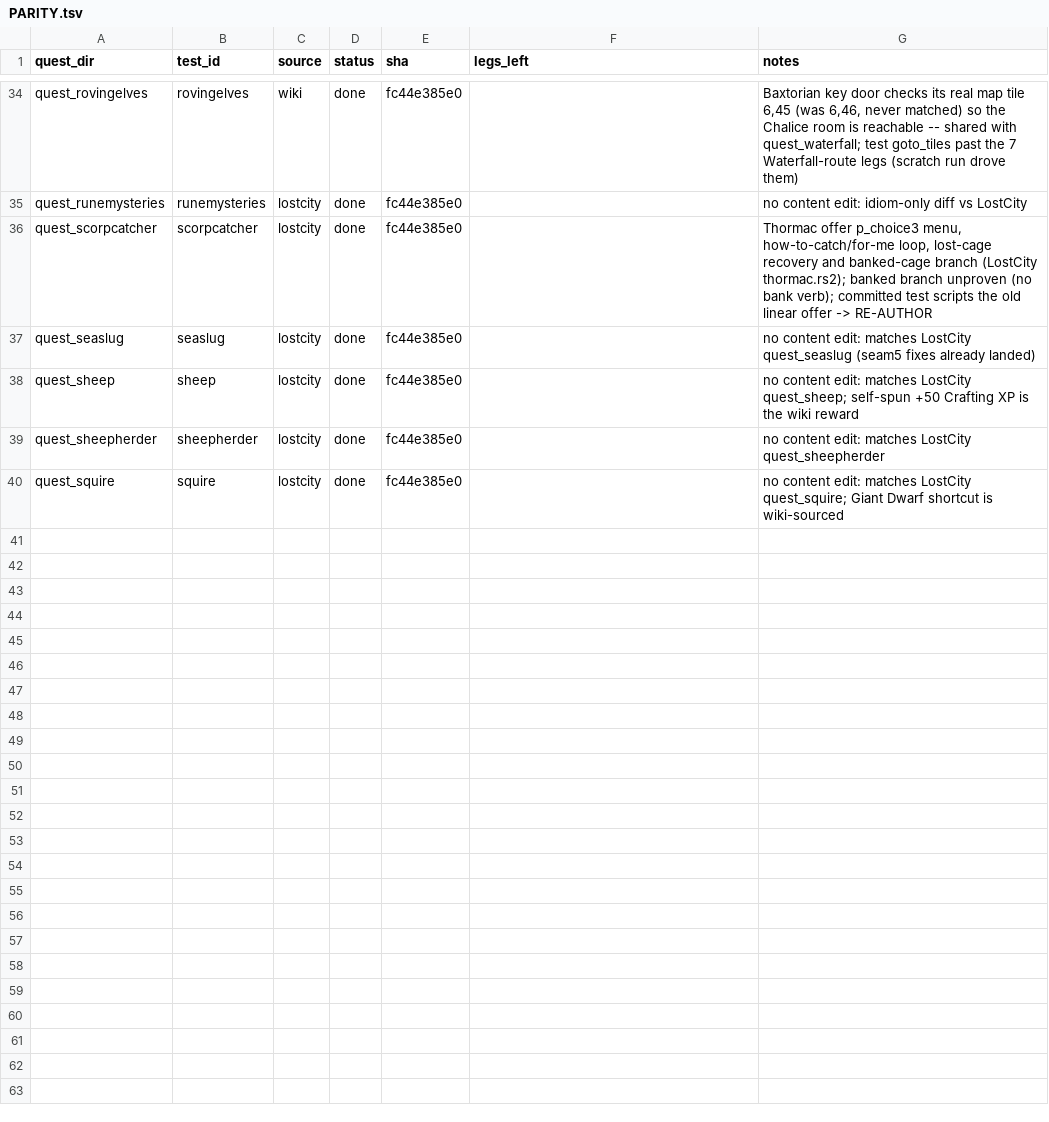
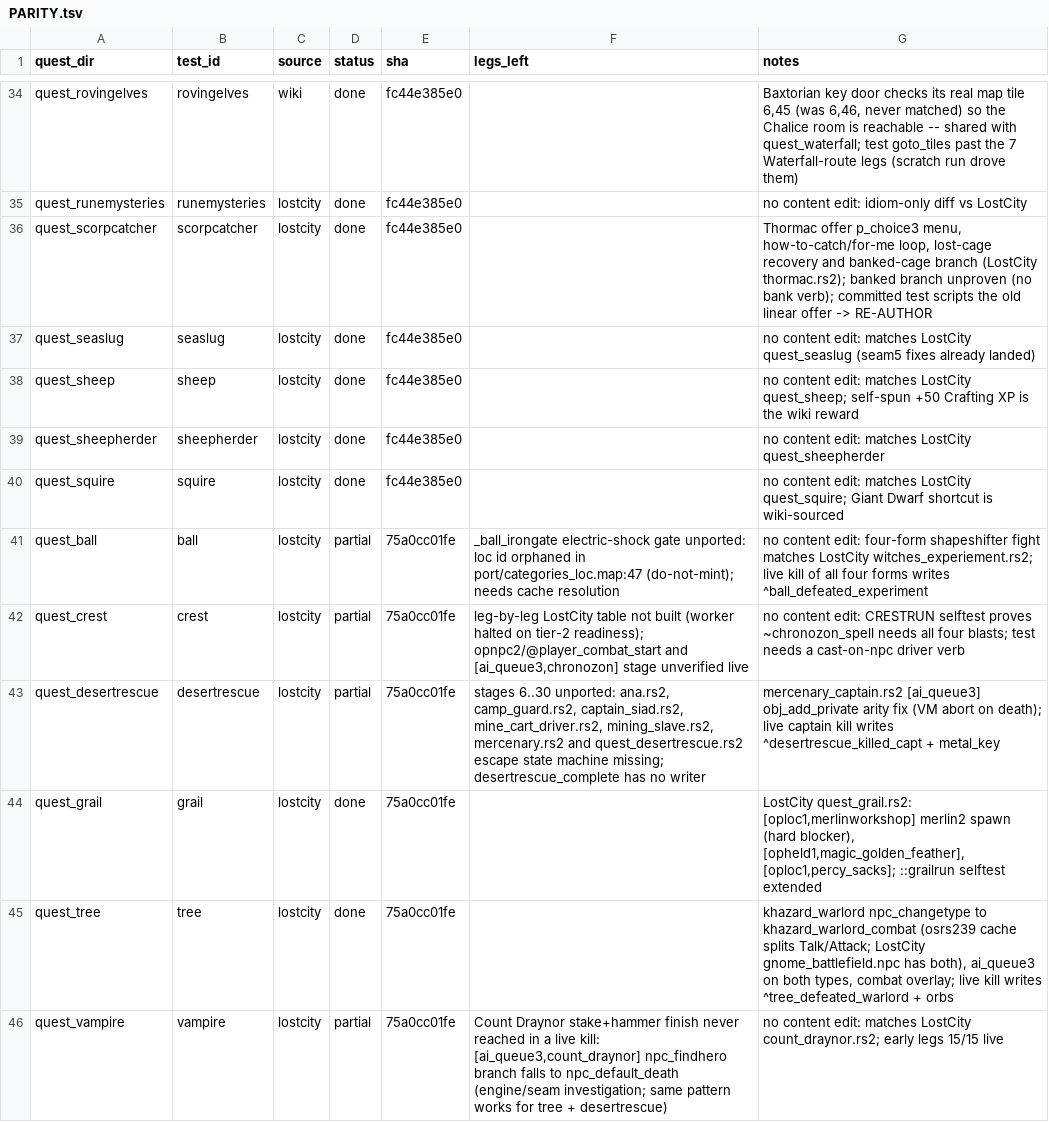
Before and after one commit to MRobertEvers/oldschool-clientc, a TSV file: tools/quest_gate/PARITY.tsv, drawn as a sheet; only a part is shown, gaps mark what is left out; the diff names each change by its address in the sheet, - before the commit and + after, or states it on an @@ line.

```diff
--- a/tools/quest_gate/PARITY.tsv
+++ b/tools/quest_gate/PARITY.tsv
+row 41: quest_ball | ball | lostcity | partial | 75a0cc01fe | _ball_irongate electric-shock gate unported: loc id orphaned in port/categories_loc.map:47 (do-not-mint); needs cache resolution | no content edit: four-form shapeshifter fight matches LostCity witches_experiement.rs2; live kill of all four forms writes ^ball_defeated_experiment
+row 42: quest_crest | crest | lostcity | partial | 75a0cc01fe | leg-by-leg LostCity table not built (worker halted on tier-2 readiness); opnpc2/@player_combat_start and [ai_queue3,chronozon] stage unverified live | no content edit: CRESTRUN selftest proves ~chronozon_spell needs all four blasts; test needs a cast-on-npc driver verb
+row 43: quest_desertrescue | desertrescue | lostcity | partial | 75a0cc01fe | stages 6..30 unported: ana.rs2, camp_guard.rs2, captain_siad.rs2, mine_cart_driver.rs2, mining_slave.rs2, mercenary.rs2 and quest_desertrescue.rs2 escape state machine missing; desertrescue_complete has no writer | mercenary_captain.rs2 [ai_queue3] obj_add_private arity fix (VM abort on death); live captain kill writes ^desertrescue_killed_capt + metal_key
+row 44: quest_grail | grail | lostcity | done | 75a0cc01fe |  | LostCity quest_grail.rs2: [oploc1,merlinworkshop] merlin2 spawn (hard blocker), [opheld1,magic_golden_feather], [oploc1,percy_sacks]; ::grailrun selftest extended
+row 45: quest_tree | tree | lostcity | done | 75a0cc01fe |  | khazard_warlord npc_changetype to khazard_warlord_combat (osrs239 cache splits Talk/Attack; LostCity gnome_battlefield.npc has both), ai_queue3 on both types, combat overlay; live kill writes ^tree_defeated_warlord + orbs
+row 46: quest_vampire | vampire | lostcity | partial | 75a0cc01fe | Count Draynor stake+hammer finish never reached in a live kill: [ai_queue3,count_draynor] npc_findhero branch falls to npc_default_death (engine/seam investigation; same pattern works for tree + desertrescue) | no content edit: matches LostCity count_draynor.rs2; early legs 15/15 live
```
Also changed, not shown: 1 other file.
